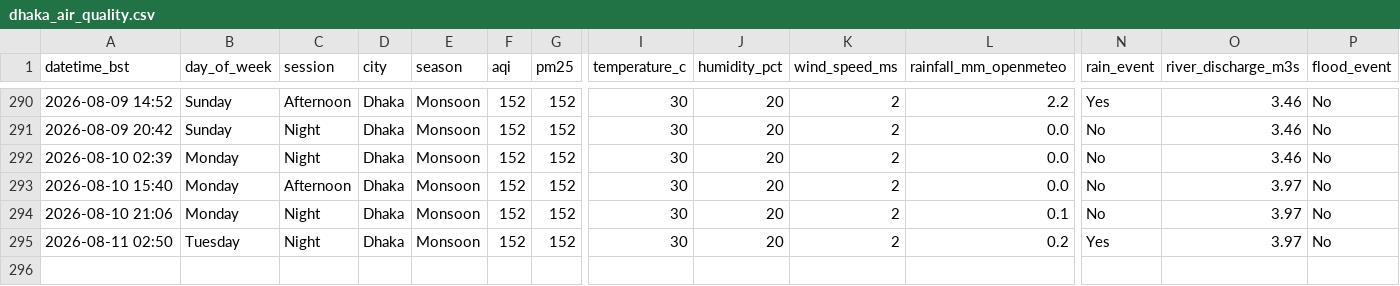
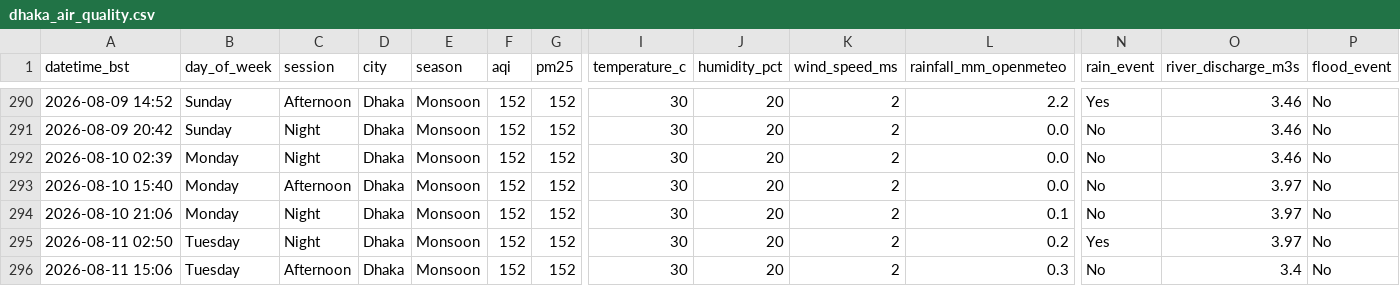
Before and after one commit to tahira489/dhaka-aqi-and-floods, a CSV file: dhaka_air_quality.csv, drawn as a sheet; only a part is shown, gaps mark what is left out; rows hold the shown columns only; the diff names each change by its address in the sheet, - before the commit and + after, or states it on an @@ line.

```diff
--- a/dhaka_air_quality.csv
+++ b/dhaka_air_quality.csv
+row 296: 2026-08-11 15:06 | Tuesday | Afternoon | Dhaka | Monsoon | 152 | 152 | 30 | 20 | 2 | 0.3 | No | 3.4 | No
```
